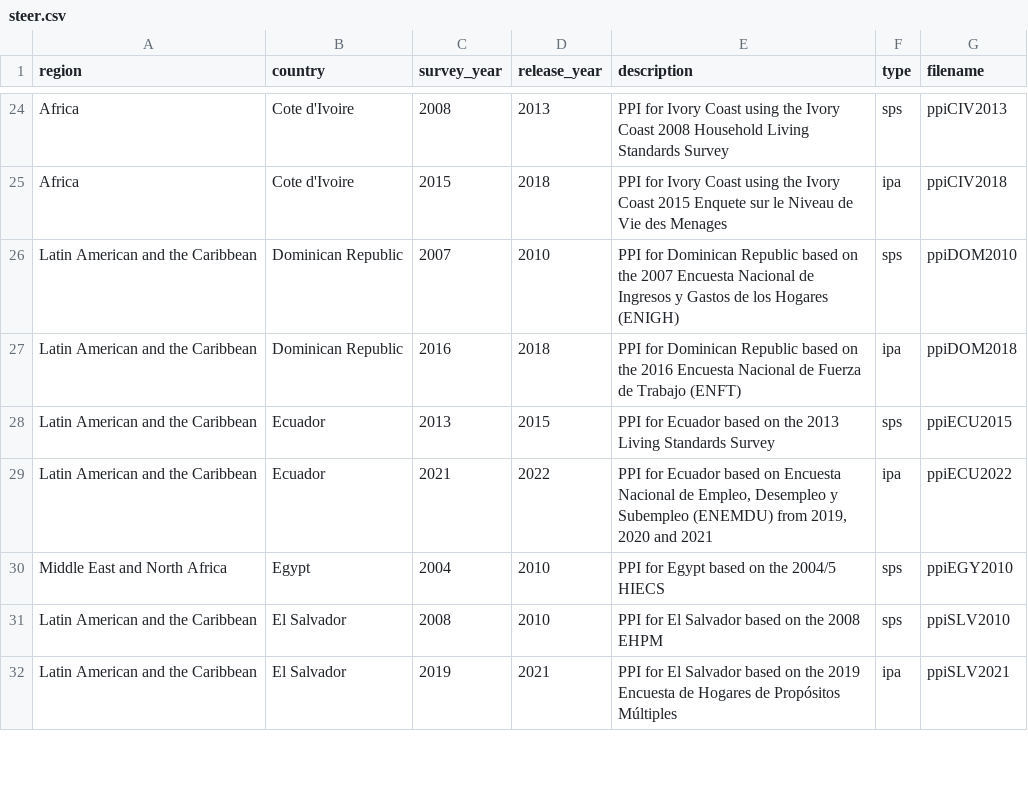
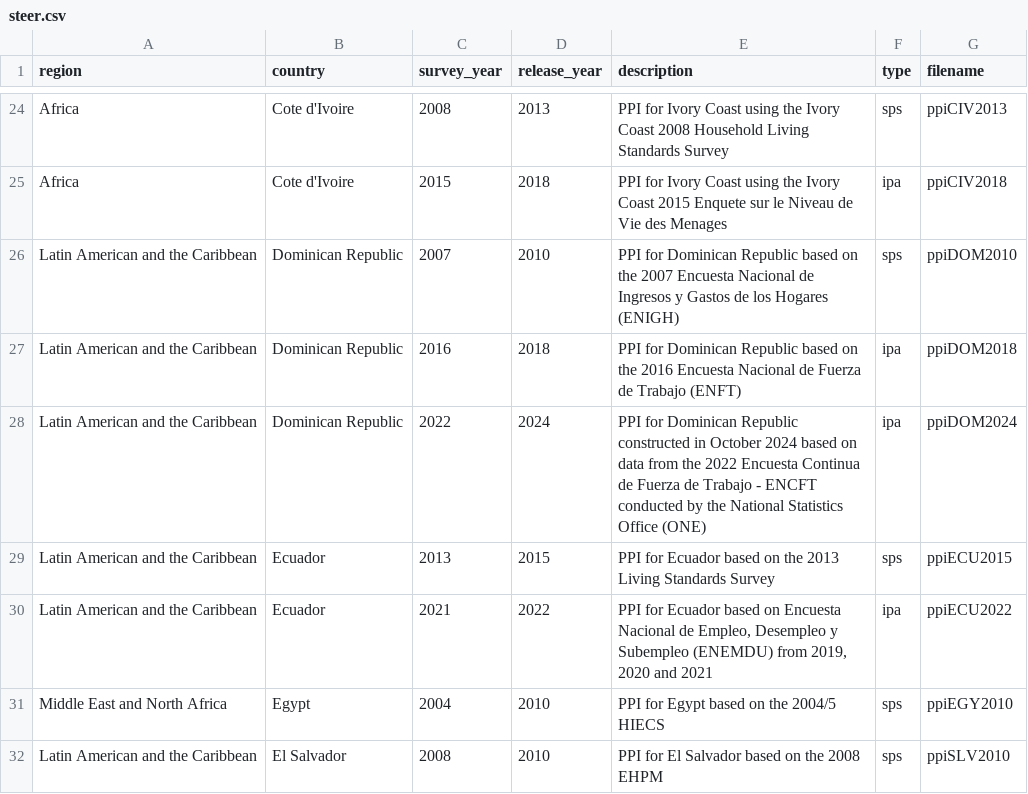
Before and after one commit to katilingban/ppitables, a CSV file: data-raw/steer.csv, drawn as a sheet; only a part is shown, gaps mark what is left out; the shorter side is filled out with more unchanged rows; the diff names each change by its address in the sheet, - before the commit and + after, or states it on an @@ line.

Commit message:
add dominican republic 2024 table; fix #125

```diff
--- a/data-raw/steer.csv
+++ b/data-raw/steer.csv
+row 28: Latin American and the Caribbean | Dominican Republic | 2022 | 2024 | PPI for Dominican Republic constructed in October 2024 based on data from the 2022 Encuesta Continua de Fuerza de Trabajo - ENCFT conducted by the National Statistics Office (ONE) | ipa | ppiDOM2024
```
Also changed, not shown: 14 other files.
